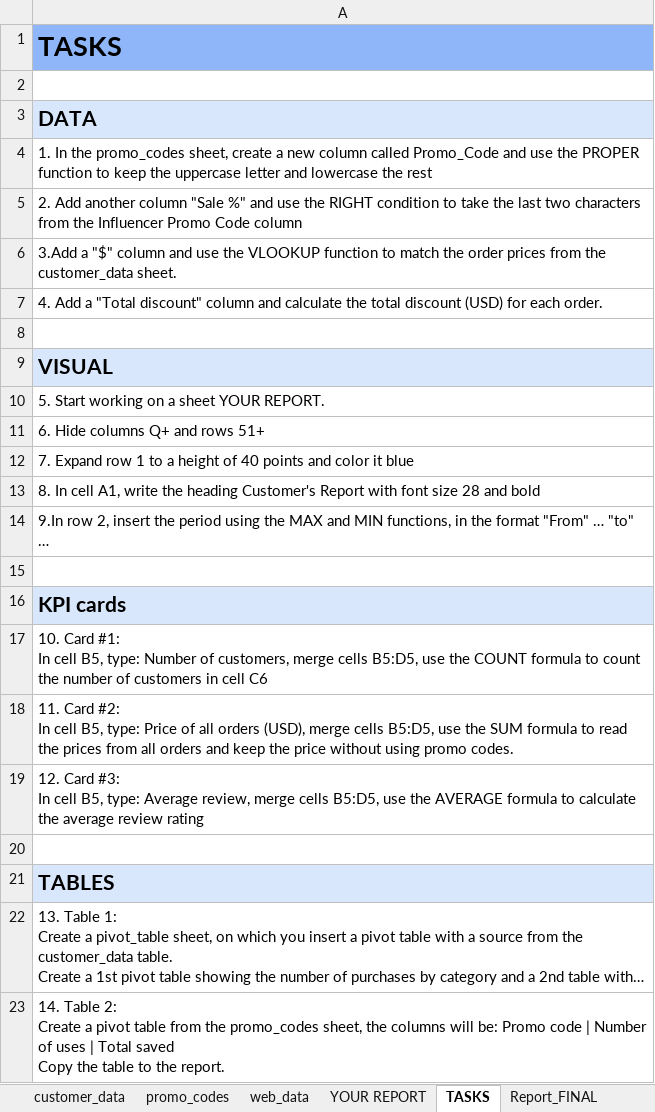
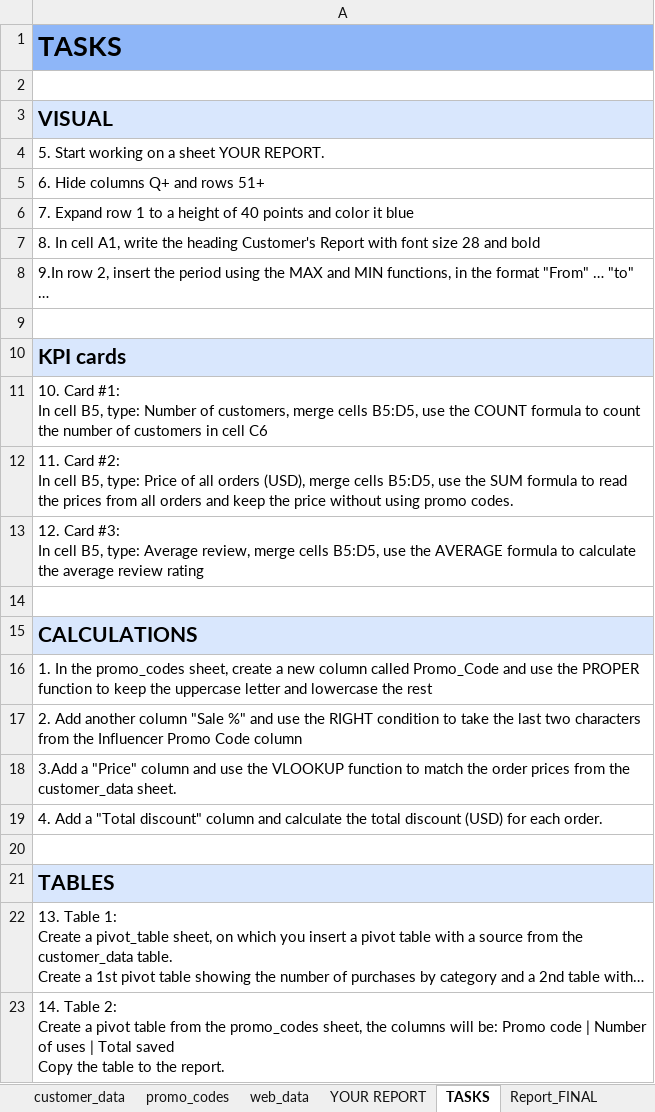
Before and after one commit to lucienadvornik/portfolio, an Excel workbook: data_sources/Eshop_dataset-lucienadvornik.com_EN.xlsx, sheet TASKS, drawn as a sheet; only a part is shown; long unchanged cells end in …; values as stored, in another font and other column widths than the file's, no borders; removed rows and columns are numbered as before the commit, all else as after; the diff names each change by its address in the sheet, - before the commit and + after, or states it on an @@ line.

Commit message:
excel update

```diff
--- a/data_sources/Eshop_dataset-lucienadvornik.com_EN.xlsx (sheet TASKS)
+++ b/data_sources/Eshop_dataset-lucienadvornik.com_EN.xlsx (sheet TASKS)
-row 3: DATA
-row 6: 3.Add a "$" column and use the VLOOKUP function to match the order prices from the customer_data sheet.
-row 8: (empty)
+row 14: (empty)
+row 15: CALCULATIONS
-row 4: 1. In the promo_codes sheet, create a ne…
+row 16: 1. In the promo_codes sheet, create a ne…
-row 5: 2. Add another column "Sale %" and use t…
+row 17: 2. Add another column "Sale %" and use t…
+row 18: 3.Add a "Price" column and use the VLOOKUP function to match the order prices from the customer_data sheet.
-row 7: 4. Add a "Total discount" column and cal…
+row 19: 4. Add a "Total discount" column and cal…
```
